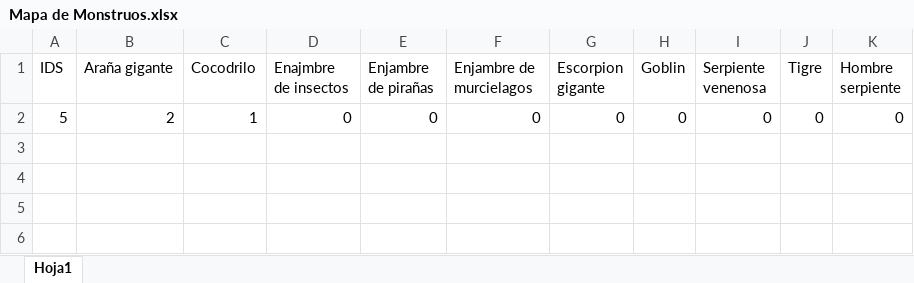
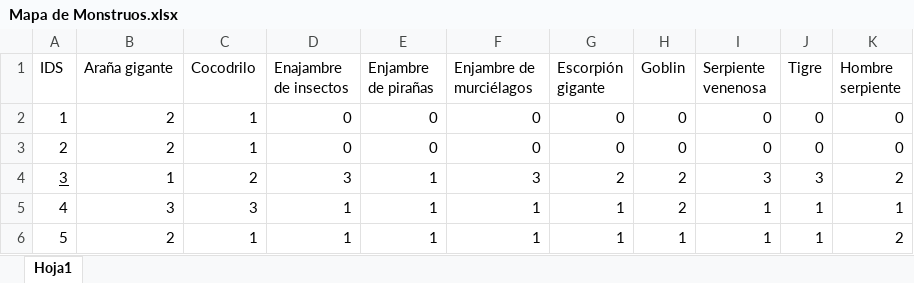
Before and after one commit to SrMilla/PhytonMaster, an Excel workbook: Mapa de Monstruos.xlsx, sheet Hoja1, drawn as a sheet; values as stored, in another font and other column widths than the file's, no borders; the diff names each change by its address in the sheet, - before the commit and + after, or states it on an @@ line.

```diff
--- a/Mapa de Monstruos.xlsx (sheet Hoja1)
+++ b/Mapa de Monstruos.xlsx (sheet Hoja1)
-D1: Enajmbre de insectos
+D1: Enajambre de insectos
-F1: Enjambre de murcielagos
+F1: Enjambre de murciélagos
-G1: Escorpion gigante
+G1: Escorpión gigante
-A2 (IDS): 5
+A2 (IDS): 1
+row 3: 2 | 2 | 1 | 0 | 0 | 0 | 0 | 0 | 0 | 0 | 0
+row 4: 3 | 1 | 2 | 3 | 1 | 3 | 2 | 2 | 3 | 3 | 2
+row 5: 4 | 3 | 3 | 1 | 1 | 1 | 1 | 2 | 1 | 1 | 1
+row 6: 5 | 2 | 1 | 1 | 1 | 1 | 1 | 1 | 1 | 1 | 2
```
Also changed, not shown: Campo de batalla.xlsx, Monstruos.xlsx, 2 other files.
